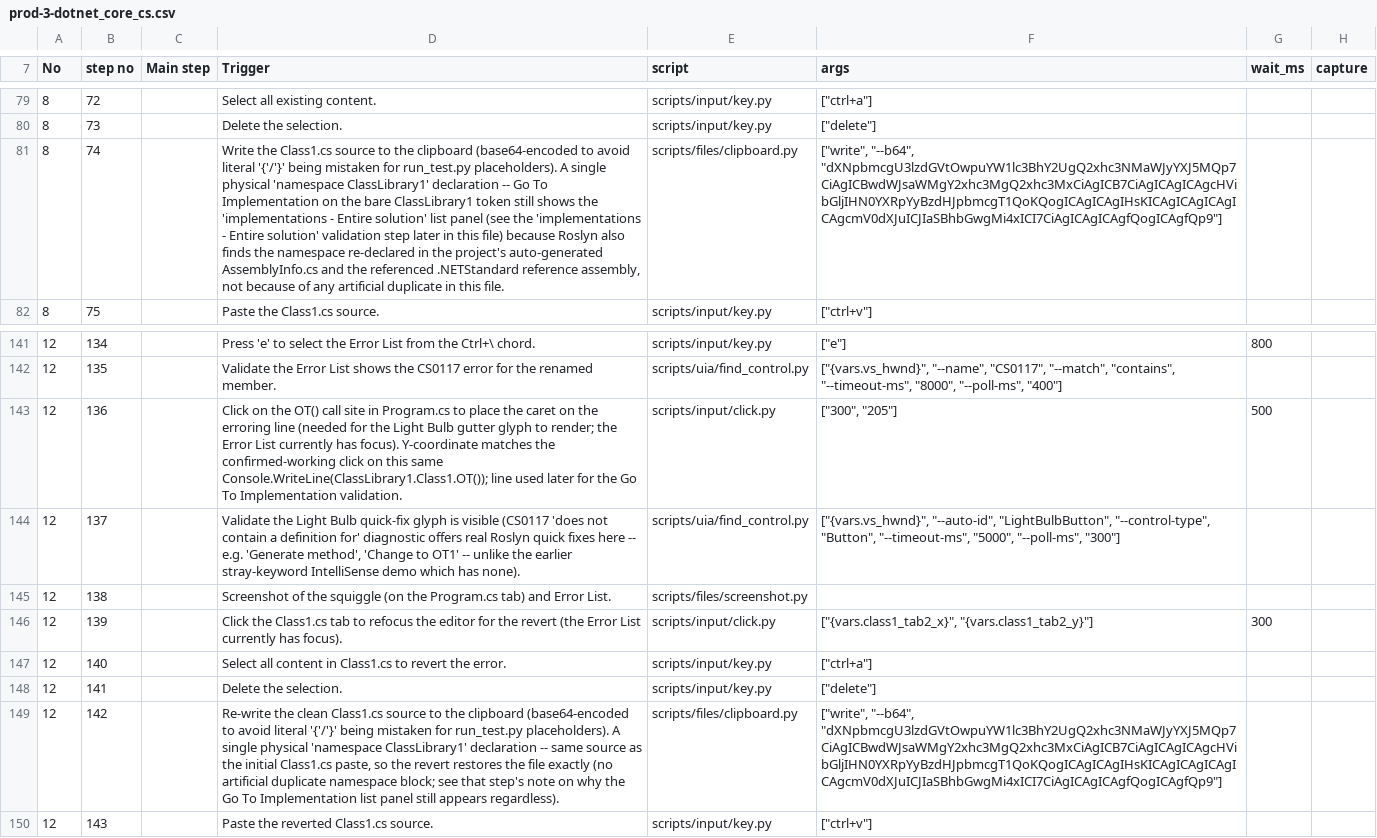
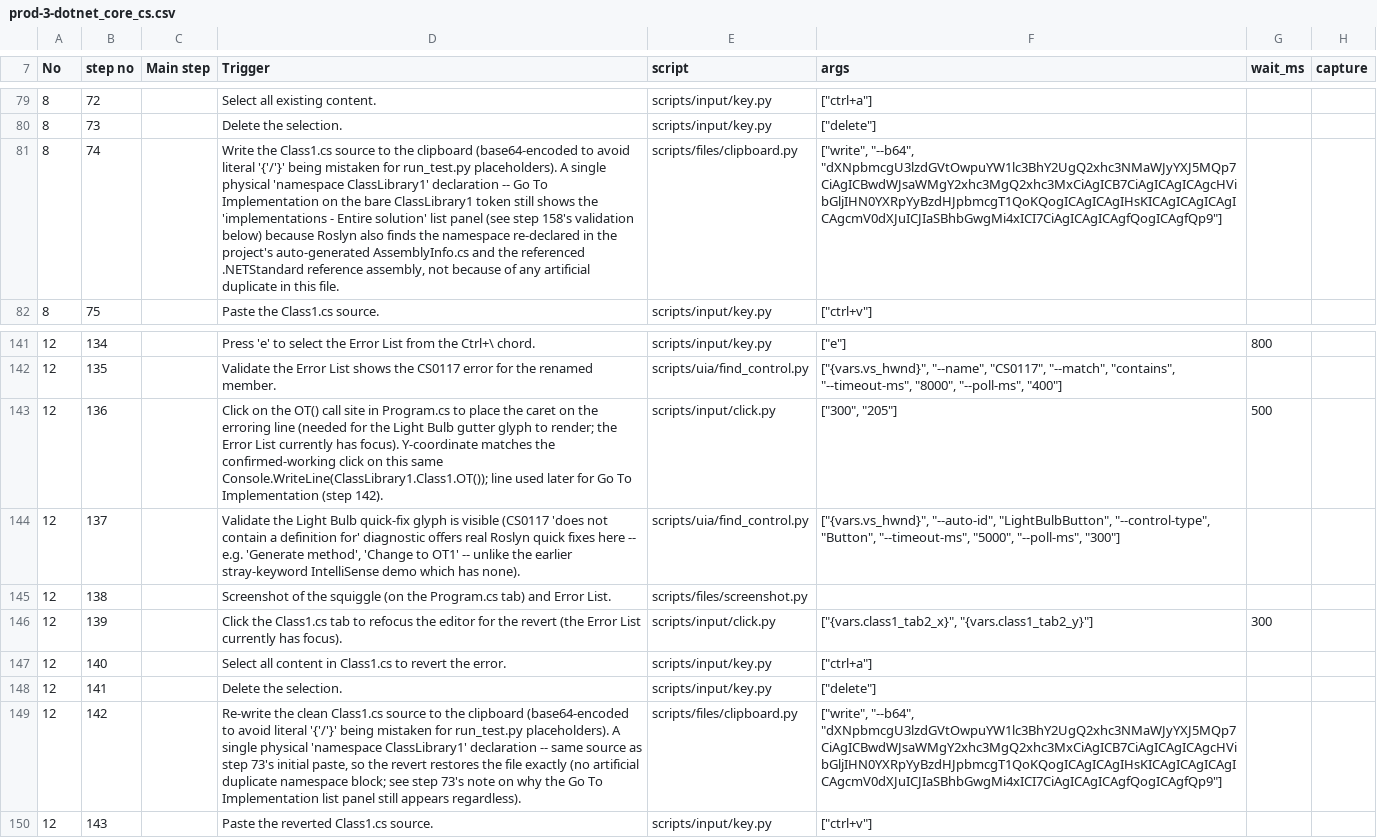
Before and after one commit to zunyangc/UI-automation, a CSV file: test_cases/prod-3-dotnet_core_cs.csv, drawn as a sheet; only a part is shown, gaps mark what is left out; the diff names each change by its address in the sheet, - before the commit and + after, or states it on an @@ line.

```diff
--- a/test_cases/prod-3-dotnet_core_cs.csv
+++ b/test_cases/prod-3-dotnet_core_cs.csv
-D81 (Trigger): …panel (see the 'implementations - Entire solution' validation step later in this file) because Roslyn…
+D81 (Trigger): …panel (see step 158's validation below) because Roslyn…
-D143 (Trigger): …later for the Go To Implementation validation.
+D143 (Trigger): …later for Go To Implementation (step 142).
-D149 (Trigger): …source as the initial Class1.cs paste, so the revert restores the file exactly (no artificial duplicate namespace block; see that step's note on…
+D149 (Trigger): …source as step 73's initial paste, so the revert restores the file exactly (no artificial duplicate namespace block; see step 73's note on…
```
